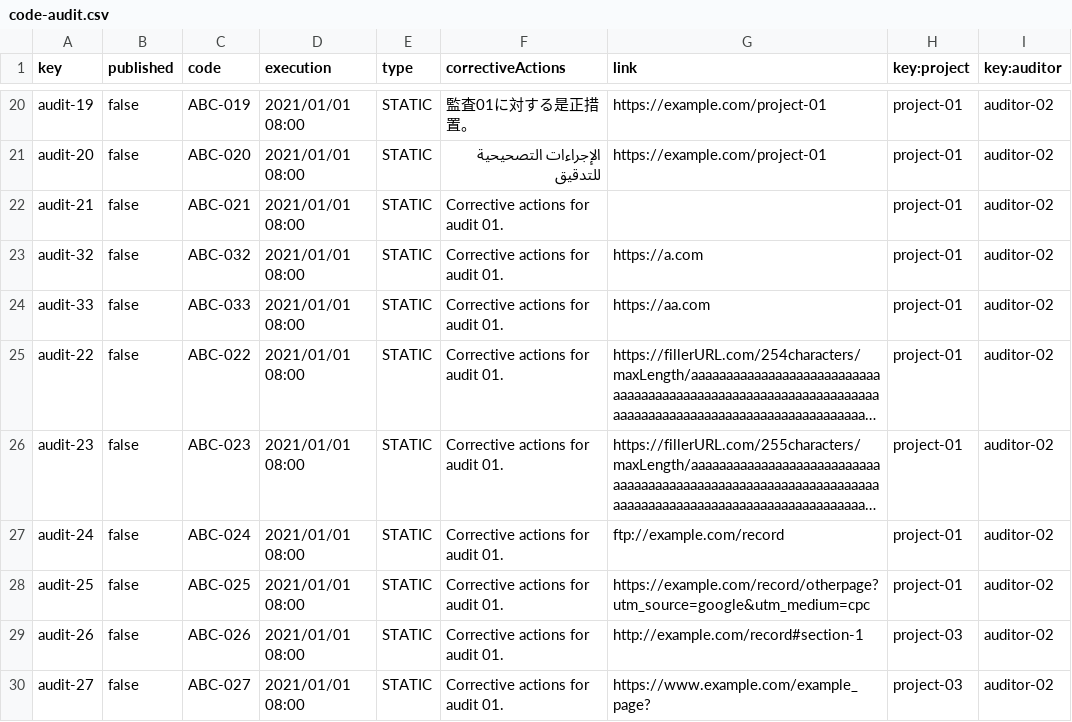
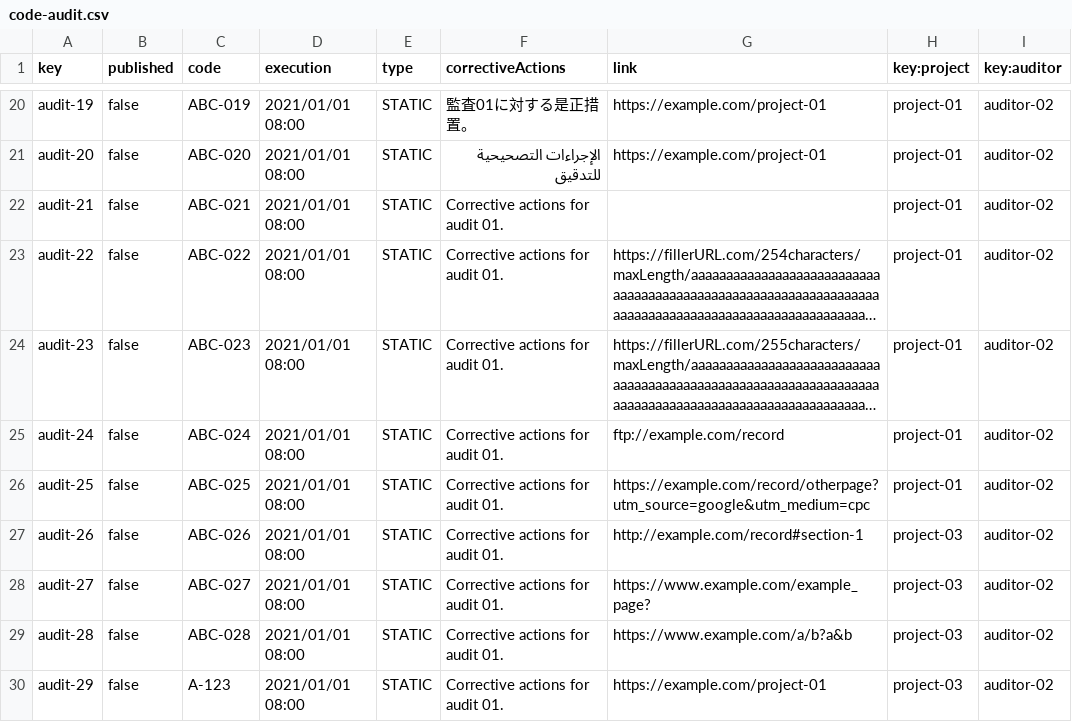
Before and after one commit to rafcasceb/Acme-SF-D04, a CSV file: src/main/webapp/WEB-INF/resources/sample-data/code-audit.csv, drawn as a sheet; only a part is shown, gaps mark what is left out; the shorter side is filled out with more unchanged rows; long unchanged cells end in …; the diff names each change by its address in the sheet, - before the commit and + after, or states it on an @@ line.

```diff
--- a/src/main/webapp/WEB-INF/resources/sample-data/code-audit.csv
+++ b/src/main/webapp/WEB-INF/resources/sample-data/code-audit.csv
-row 23: audit-32 | false | ABC-032 | 2021/01/01 08:00 | STATIC | Corrective actions for audit 01. | https://a.com | project-01 | auditor-02
-row 24: audit-33 | false | ABC-033 | 2021/01/01 08:00 | STATIC | Corrective actions for audit 01. | https://aa.com | project-01 | auditor-02
```
Also changed, not shown: src/main/webapp/WEB-INF/resources/sample-data/audit-record.csv.
